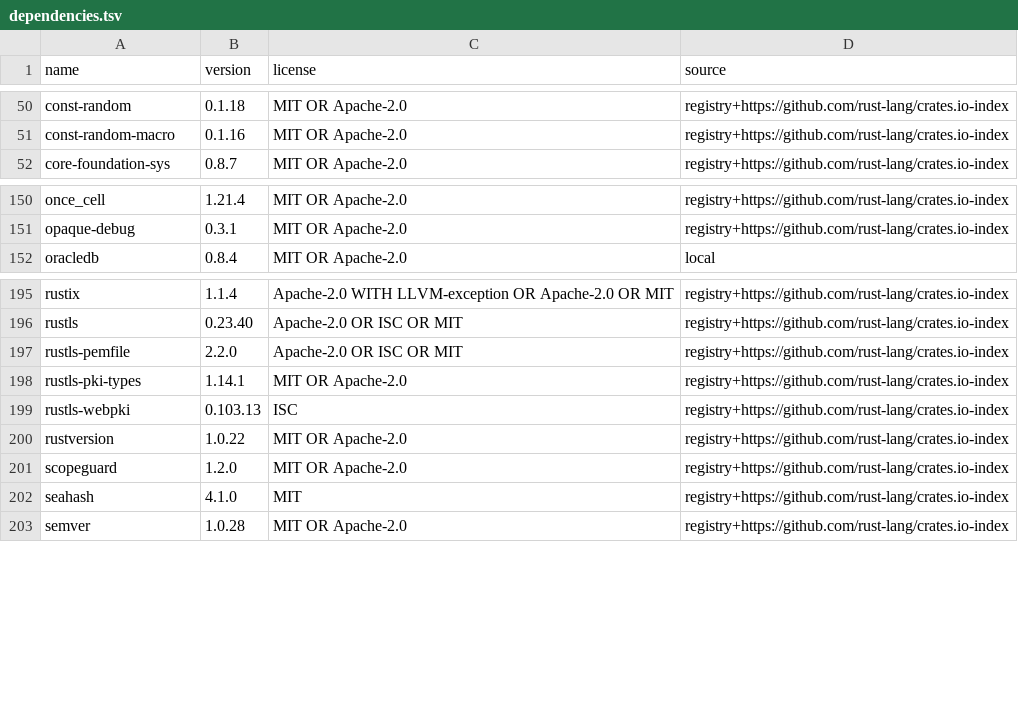
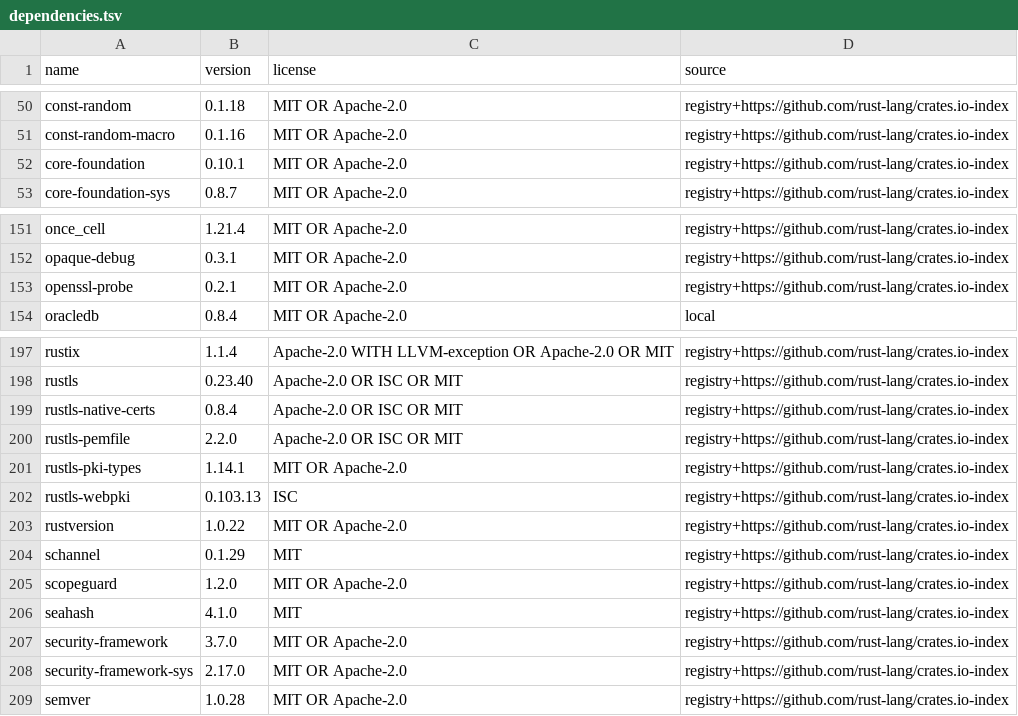
Before and after one commit to MuhDur/rust-oracledb, a TSV file: docs/provenance/dependencies.tsv, drawn as a sheet; only a part is shown, gaps mark what is left out.

```diff
--- a/docs/provenance/dependencies.tsv
+++ b/docs/provenance/dependencies.tsv
@@ -51,2 +51,3 @@ const-random	0.1.18	MIT OR Apache-2.0	registry+https://github.com/rust-lang/crat
 const-random-macro	0.1.16	MIT OR Apache-2.0	registry+https://github.com/rust-lang/crates.io-index
+core-foundation	0.10.1	MIT OR Apache-2.0	registry+https://github.com/rust-lang/crates.io-index
 core-foundation-sys	0.8.7	MIT OR Apache-2.0	registry+https://github.com/rust-lang/crates.io-index
@@ -151,2 +152,3 @@ once_cell	1.21.4	MIT OR Apache-2.0	registry+https://github.com/rust-lang/crates.
 opaque-debug	0.3.1	MIT OR Apache-2.0	registry+https://github.com/rust-lang/crates.io-index
+openssl-probe	0.2.1	MIT OR Apache-2.0	registry+https://github.com/rust-lang/crates.io-index
 oracledb	0.8.4	MIT OR Apache-2.0	local
@@ -196,2 +198,3 @@ rustix	1.1.4	Apache-2.0 WITH LLVM-exception OR Apache-2.0 OR MIT	registry+https:
 rustls	0.23.40	Apache-2.0 OR ISC OR MIT	registry+https://github.com/rust-lang/crates.io-index
+rustls-native-certs	0.8.4	Apache-2.0 OR ISC OR MIT	registry+https://github.com/rust-lang/crates.io-index
 rustls-pemfile	2.2.0	Apache-2.0 OR ISC OR MIT	registry+https://github.com/rust-lang/crates.io-index
@@ -200,4 +203,7 @@ rustls-webpki	0.103.13	ISC	registry+https://github.com/rust-lang/crates.io-index
 rustversion	1.0.22	MIT OR Apache-2.0	registry+https://github.com/rust-lang/crates.io-index
+schannel	0.1.29	MIT	registry+https://github.com/rust-lang/crates.io-index
 scopeguard	1.2.0	MIT OR Apache-2.0	registry+https://github.com/rust-lang/crates.io-index
 seahash	4.1.0	MIT	registry+https://github.com/rust-lang/crates.io-index
+security-framework	3.7.0	MIT OR Apache-2.0	registry+https://github.com/rust-lang/crates.io-index
+security-framework-sys	2.17.0	MIT OR Apache-2.0	registry+https://github.com/rust-lang/crates.io-index
 semver	1.0.28	MIT OR Apache-2.0	registry+https://github.com/rust-lang/crates.io-index
```
Also changed, not shown: 1 other file.
